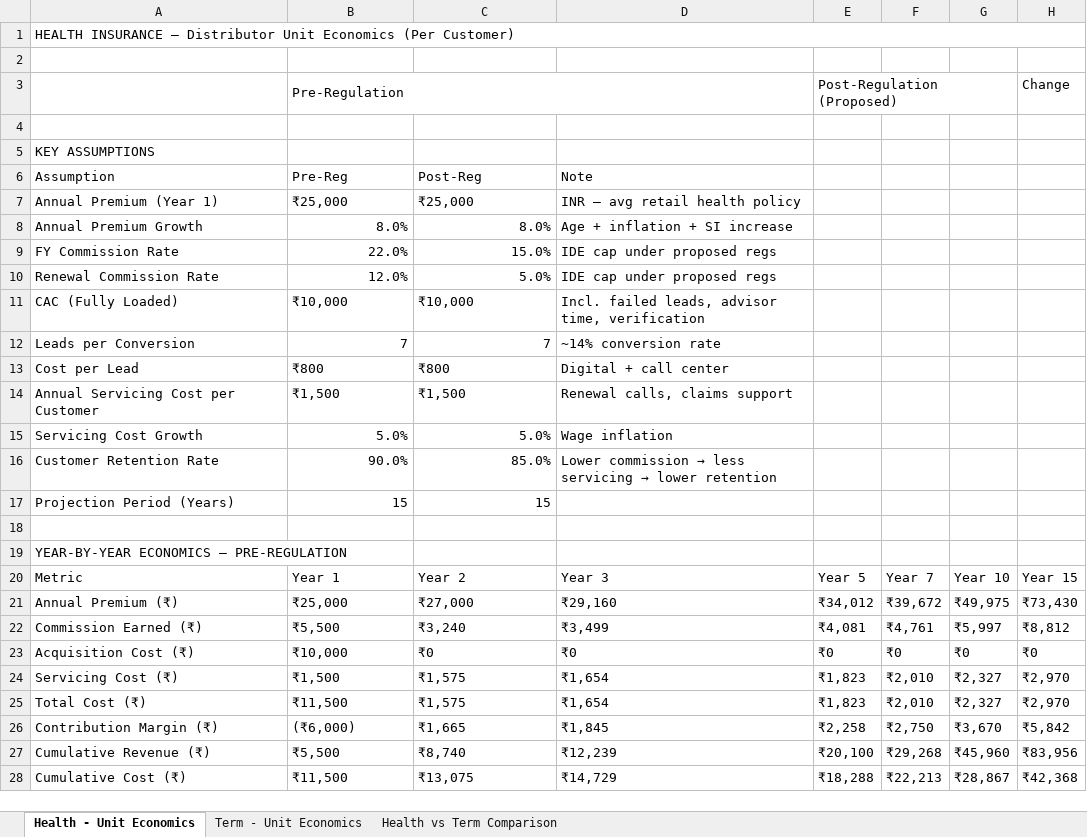
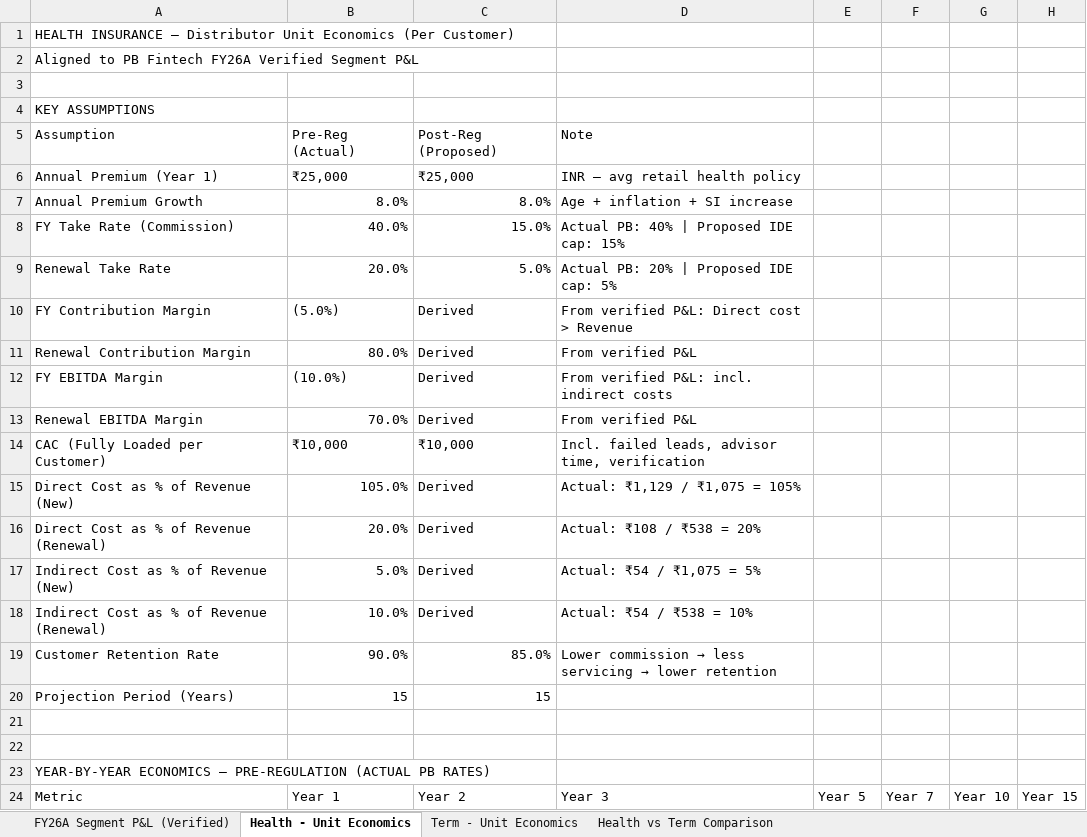
Before and after one commit to hash1191/data, an Excel workbook: Distributor Economics - Health vs Term.xlsx, sheet Health - Unit Economics, drawn as a sheet; only a part is shown; values as stored, in another font and other column widths than the file's, no cell formats; removed rows and columns are numbered as before the commit, all else as after; the diff covers the shown part only; the diff names each change by its address in the sheet, - before the commit and + after, or states it on an @@ line.

```diff
--- a/Distributor Economics - Health vs Term.xlsx (sheet Health - Unit Economics)
+++ b/Distributor Economics - Health vs Term.xlsx (sheet Health - Unit Economics)
+sheet tab: FY26A Segment P&L (Verified)
-A1:H1 merged
-A2: (empty)
+A2: Aligned to PB Fintech FY26A Verified Segment P&L
-row 3:  | Pre-Regulation |  |  | Post-Regulation (Proposed) |  |  | Change
-B5: Pre-Reg
+B5: Pre-Reg (Actual)
-C5: Post-Reg
+C5: Post-Reg (Proposed)
-row 9: FY Commission Rate | 22.0% | 15.0% | IDE cap under proposed regs
-row 10: Renewal Commission Rate | 12.0% | 5.0% | IDE cap under proposed regs
+row 8: FY Take Rate (Commission) | 40.0% | 15.0% | Actual PB: 40% | Proposed IDE cap: 15%
+row 9: Renewal Take Rate | 20.0% | 5.0% | Actual PB: 20% | Proposed IDE cap: 5%
+row 10: FY Contribution Margin | (5.0%) | Derived | From verified P&L: Direct cost > Revenue
+row 11: Renewal Contribution Margin | 80.0% | Derived | From verified P&L
+row 12: FY EBITDA Margin | (10.0%) | Derived | From verified P&L: incl. indirect costs
+row 13: Renewal EBITDA Margin | 70.0% | Derived | From verified P&L
-A14: CAC (Fully Loaded)
+A14: CAC (Fully Loaded per Customer)
-row 12: Leads per Conversion | 7 | 7 | ~14% conversion rate
-row 13: Cost per Lead | ₹800 | ₹800 | Digital + call center
-row 14: Annual Servicing Cost per Customer | ₹1,500 | ₹1,500 | Renewal calls, claims support
-row 15: Servicing Cost Growth | 5.0% | 5.0% | Wage inflation
+row 15: Direct Cost as % of Revenue (New) | 105.0% | Derived | Actual: ₹1,129 / ₹1,075 = 105%
+row 16: Direct Cost as % of Revenue (Renewal) | 20.0% | Derived | Actual: ₹108 / ₹538 = 20%
+row 17: Indirect Cost as % of Revenue (New) | 5.0% | Derived | Actual: ₹54 / ₹1,075 = 5%
+row 18: Indirect Cost as % of Revenue (Renewal) | 10.0% | Derived | Actual: ₹54 / ₹538 = 10%
+row 22: (empty)
-A23: …— PRE-REGULATION
+A23: …— PRE-REGULATION (ACTUAL PB RATES)
-row 21: Annual Premium (₹) | ₹25,000 | ₹27,000 | ₹29,160 | ₹34,012 | ₹39,672 | ₹49,975 | ₹73,430
-row 22: Commission Earned (₹) | ₹5,500 | ₹3,240 | ₹3,499 | ₹4,081 | ₹4,761 | ₹5,997 | ₹8,812
-row 23: Acquisition Cost (₹) | ₹10,000 | ₹0 | ₹0 | ₹0 | ₹0 | ₹0 | ₹0
-row 24: Servicing Cost (₹) | ₹1,500 | ₹1,575 | ₹1,654 | ₹1,823 | ₹2,010 | ₹2,327 | ₹2,970
-row 25: Total Cost (₹) | ₹11,500 | ₹1,575 | ₹1,654 | ₹1,823 | ₹2,010 | ₹2,327 | ₹2,970
-row 26: Contribution Margin (₹) | (₹6,000) | ₹1,665 | ₹1,845 | ₹2,258 | ₹2,750 | ₹3,670 | ₹5,842
-row 27: Cumulative Revenue (₹) | ₹5,500 | ₹8,740 | ₹12,239 | ₹20,100 | ₹29,268 | ₹45,960 | ₹83,956
-row 28: Cumulative Cost (₹) | ₹11,500 | ₹13,075 | ₹14,729 | ₹18,288 | ₹22,213 | ₹28,867 | ₹42,368
```
Also changed, not shown: 34 added rows, 25 removed rows, 1 moved row and 9 edited cells elsewhere in this sheet, sheet Term - Unit Economics, sheet Health vs Term Comparison, cell formats.
